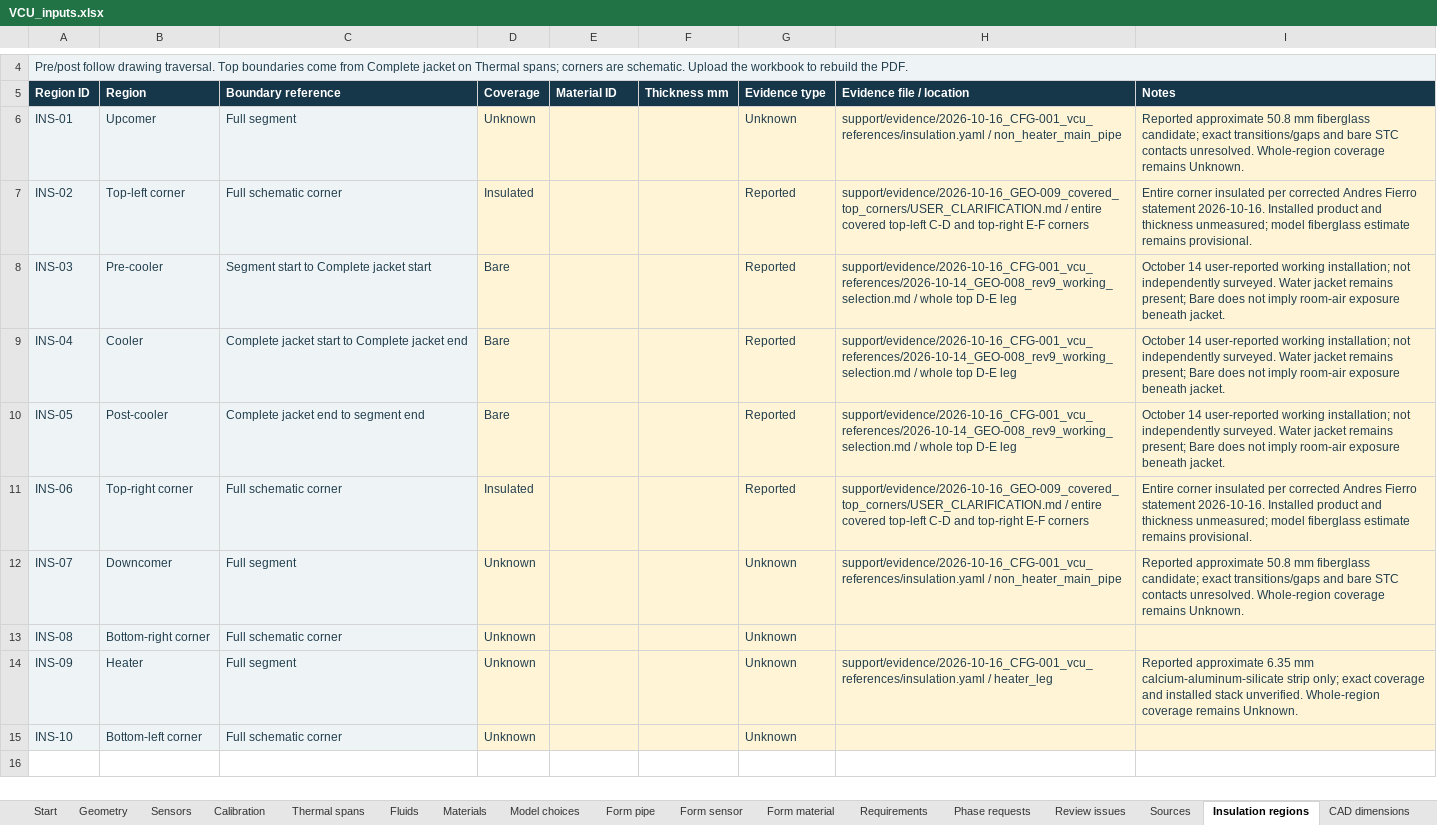
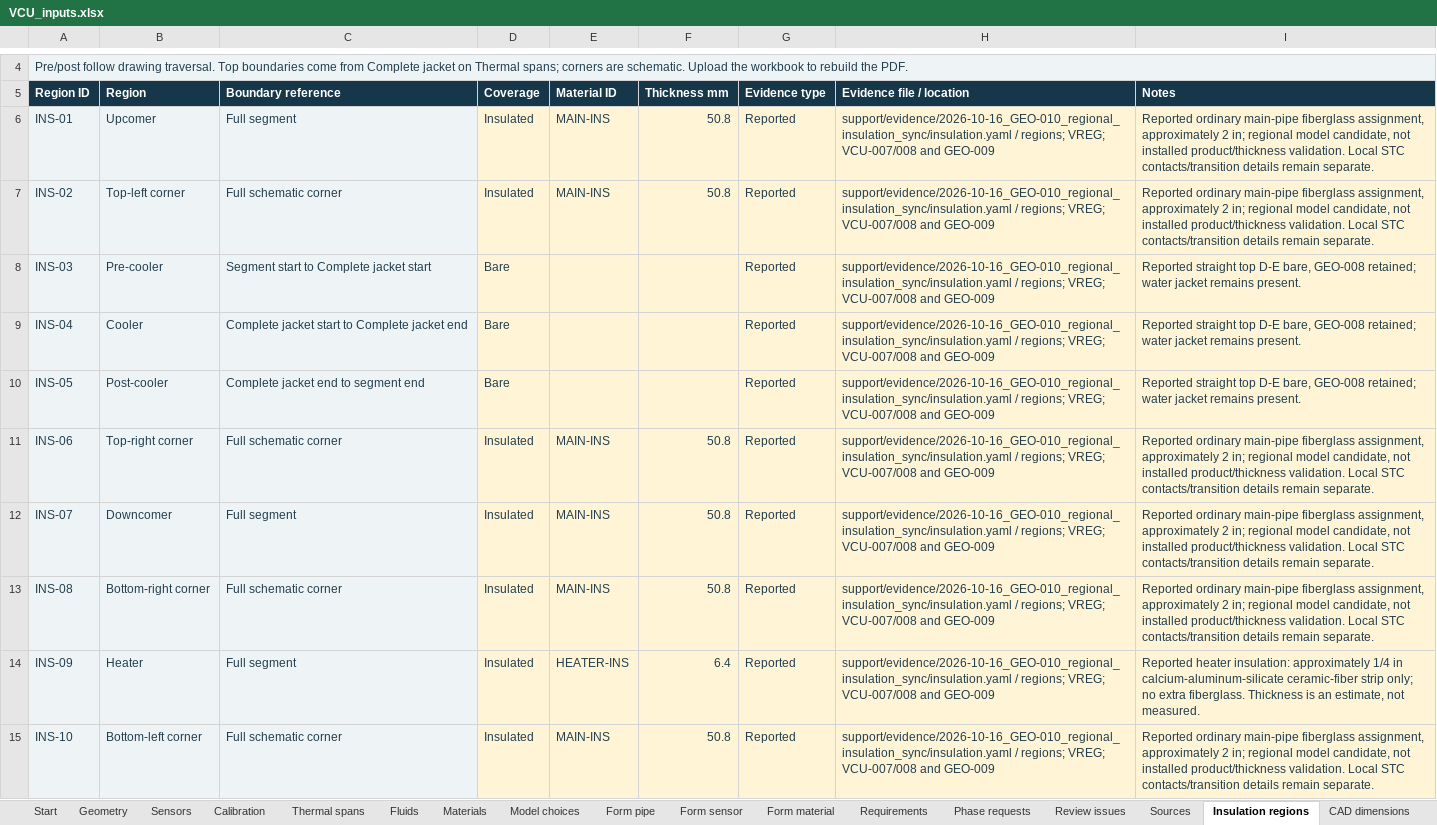
Before and after one commit to Andresfierro231/Trident-Flow-Loop-Documented-Geometry, an Excel workbook: VCU_inputs.xlsx, sheet Insulation regions, drawn as a sheet; only a part is shown, gaps mark what is left out; values as stored, in another font and other column widths than the file's, no borders; the diff names each change by its address in the sheet, - before the commit and + after, or states it on an @@ line.

Commit message:
Synchronize all VCU insulation regions and reported thicknesses

```diff
--- a/VCU_inputs.xlsx (sheet Insulation regions)
+++ b/VCU_inputs.xlsx (sheet Insulation regions)
-D6 (Coverage): Unknown
+D6 (Coverage): Insulated
-E6:E7 (Material ID): (empty)
+E6:E7 (Material ID): MAIN-INS
-F6:F7 (Thickness mm): (empty)
+F6:F7 (Thickness mm): 50.8
-G6 (Evidence type): Unknown
+G6 (Evidence type): Reported
-H6 (Evidence file / location): support/evidence/2026-10-16_CFG-001_vcu_references/insulation.yaml / non_heater_main_pipe
+H6 (Evidence file / location): support/evidence/2026-10-16_GEO-010_regional_insulation_sync/insulation.yaml / regions; VREG; VCU-007/008 and GEO-009
-I6 (Notes): Reported approximate 50.8 mm fiberglass candidate; exact transitions/gaps and bare STC contacts unresolved. Whole-region coverage remains Unknown.
+I6 (Notes): Reported ordinary main-pipe fiberglass assignment, approximately 2 in; regional model candidate, not installed product/thickness validation. Local STC contacts/transition details remain separate.
-H7 (Evidence file / location): support/evidence/2026-10-16_GEO-009_covered_top_corners/USER_CLARIFICATION.md / entire covered top-left C-D and top-right E-F corners
+H7 (Evidence file / location): support/evidence/2026-10-16_GEO-010_regional_insulation_sync/insulation.yaml / regions; VREG; VCU-007/008 and GEO-009
-I7 (Notes): Entire corner insulated per corrected Andres Fierro statement 2026-10-16. Installed product and thickness unmeasured; model fiberglass estimate remains provisional.
+I7 (Notes): Reported ordinary main-pipe fiberglass assignment, approximately 2 in; regional model candidate, not installed product/thickness validation. Local STC contacts/transition details remain separate.
-H8:H10 (Evidence file / location): support/evidence/2026-10-16_CFG-001_vcu_references/2026-10-14_GEO-008_rev9_working_selection.md / whole top D-E leg
+H8:H10 (Evidence file / location): support/evidence/2026-10-16_GEO-010_regional_insulation_sync/insulation.yaml / regions; VREG; VCU-007/008 and GEO-009
-I8:I10 (Notes): October 14 user-reported working installation; not independently surveyed. Water jacket remains present; Bare does not imply room-air exposure beneath jacket.
+I8:I10 (Notes): Reported straight top D-E bare, GEO-008 retained; water jacket remains present.
-E11:E13 (Material ID): (empty)
+E11:E13 (Material ID): MAIN-INS
-F11:F13 (Thickness mm): (empty)
+F11:F13 (Thickness mm): 50.8
-H11 (Evidence file / location): support/evidence/2026-10-16_GEO-009_covered_top_corners/USER_CLARIFICATION.md / entire covered top-left C-D and top-right E-F corners
+H11 (Evidence file / location): support/evidence/2026-10-16_GEO-010_regional_insulation_sync/insulation.yaml / regions; VREG; VCU-007/008 and GEO-009
-I11 (Notes): Entire corner insulated per corrected Andres Fierro statement 2026-10-16. Installed product and thickness unmeasured; model fiberglass estimate remains provisional.
+I11 (Notes): Reported ordinary main-pipe fiberglass assignment, approximately 2 in; regional model candidate, not installed product/thickness validation. Local STC contacts/transition details remain separate.
-D12:D15 (Coverage): Unknown
+D12:D15 (Coverage): Insulated
-G12:G15 (Evidence type): Unknown
+G12:G15 (Evidence type): Reported
-H12 (Evidence file / location): support/evidence/2026-10-16_CFG-001_vcu_references/insulation.yaml / non_heater_main_pipe
+H12 (Evidence file / location): support/evidence/2026-10-16_GEO-010_regional_insulation_sync/insulation.yaml / regions; VREG; VCU-007/008 and GEO-009
-I12 (Notes): Reported approximate 50.8 mm fiberglass candidate; exact transitions/gaps and bare STC contacts unresolved. Whole-region coverage remains Unknown.
+I12 (Notes): Reported ordinary main-pipe fiberglass assignment, approximately 2 in; regional model candidate, not installed product/thickness validation. Local STC contacts/transition details remain separate.
-H13 (Evidence file / location): (empty)
+H13 (Evidence file / location): support/evidence/2026-10-16_GEO-010_regional_insulation_sync/insulation.yaml / regions; VREG; VCU-007/008 and GEO-009
-I13 (Notes): (empty)
+I13 (Notes): Reported ordinary main-pipe fiberglass assignment, approximately 2 in; regional model candidate, not installed product/thickness validation. Local STC contacts/transition details remain separate.
-E14 (Material ID): (empty)
+E14 (Material ID): HEATER-INS
-F14 (Thickness mm): (empty)
+F14 (Thickness mm): 6.4
-H14 (Evidence file / location): support/evidence/2026-10-16_CFG-001_vcu_references/insulation.yaml / heater_leg
+H14 (Evidence file / location): support/evidence/2026-10-16_GEO-010_regional_insulation_sync/insulation.yaml / regions; VREG; VCU-007/008 and GEO-009
-I14 (Notes): Reported approximate 6.35 mm calcium-aluminum-silicate strip only; exact coverage and installed stack unverified. Whole-region coverage remains Unknown.
+I14 (Notes): Reported heater insulation: approximately 1/4 in calcium-aluminum-silicate ceramic-fiber strip only; no extra fiberglass. Thickness is an estimate, not measured.
-E15 (Material ID): (empty)
+E15 (Material ID): MAIN-INS
-F15 (Thickness mm): (empty)
+F15 (Thickness mm): 50.8
-H15 (Evidence file / location): (empty)
+H15 (Evidence file / location): support/evidence/2026-10-16_GEO-010_regional_insulation_sync/insulation.yaml / regions; VREG; VCU-007/008 and GEO-009
-I15 (Notes): (empty)
+I15 (Notes): Reported ordinary main-pipe fiberglass assignment, approximately 2 in; regional model candidate, not installed product/thickness validation. Local STC contacts/transition details remain separate.
```
Also changed, not shown: sheet Requirements, sheet Form pipe, sheet Sources, sheet Materials, sheet Start, 35 other files.
